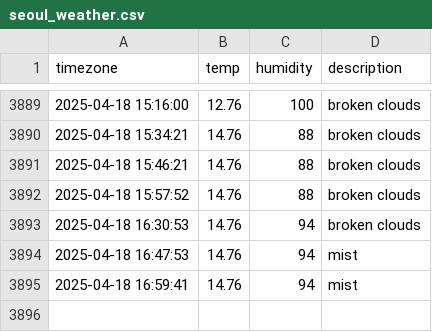
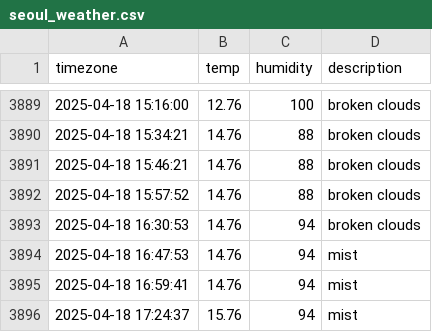
Before and after one commit to osmanthus0204/seoul_weather, a CSV file: seoul_weather.csv, drawn as a sheet; only a part is shown, gaps mark what is left out; the diff names each change by its address in the sheet, - before the commit and + after, or states it on an @@ line.

```diff
--- a/seoul_weather.csv
+++ b/seoul_weather.csv
+row 3896: 2025-04-18 17:24:37 | 15.76 | 94 | mist
```
